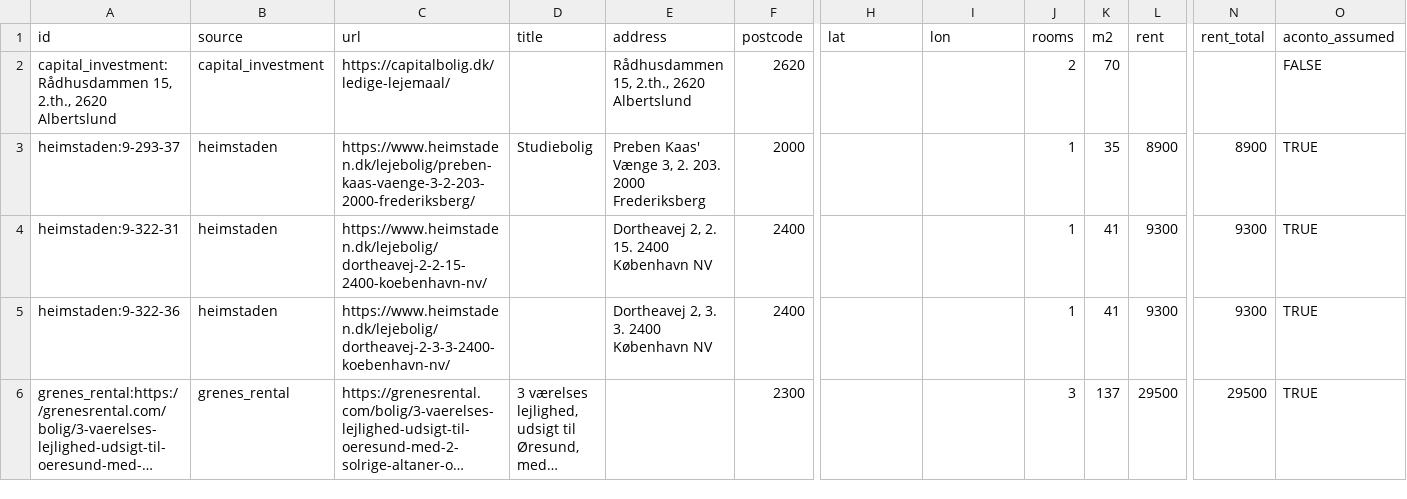
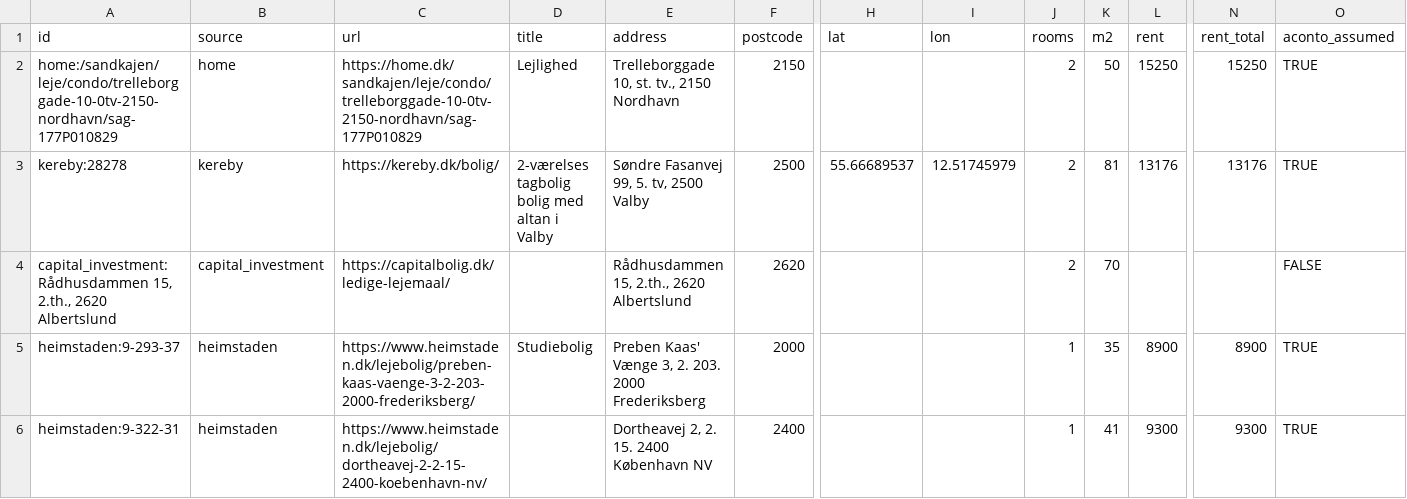
Before and after one commit to chr-heide/cph-rental-monitor, a CSV file: data/listings.csv, drawn as a sheet; only a part is shown, gaps mark what is left out; the shorter side is filled out with more unchanged rows; long unchanged cells end in …; rows hold the shown columns only; the diff names each change by its address in the sheet, - before the commit and + after, or states it on an @@ line.

Commit message:
data 2026-10-19T11:53:44Z

```diff
--- a/data/listings.csv
+++ b/data/listings.csv
+row 2: home:/sandkajen/leje/condo/trelleborggade-10-0tv-2150-nordhavn/sag-177P010829 | home | https://home.dk/sandkajen/leje/condo/trelleborggade-10-0tv-2150-nordhavn/sag-177P010829 | Lejlighed | Trelleborggade 10, st. tv., 2150 Nordhavn | 2150 |  |  | 2 | 50 | 15250 | 15250 | TRUE
+row 3: kereby:28278 | kereby | https://kereby.dk/bolig/ | 2-værelses tagbolig bolig med altan i Valby | Søndre Fasanvej 99, 5. tv, 2500 Valby | 2500 | 55.66689537 | 12.51745979 | 2 | 81 | 13176 | 13176 | TRUE
```
Also changed, not shown: data/site_status.csv.
